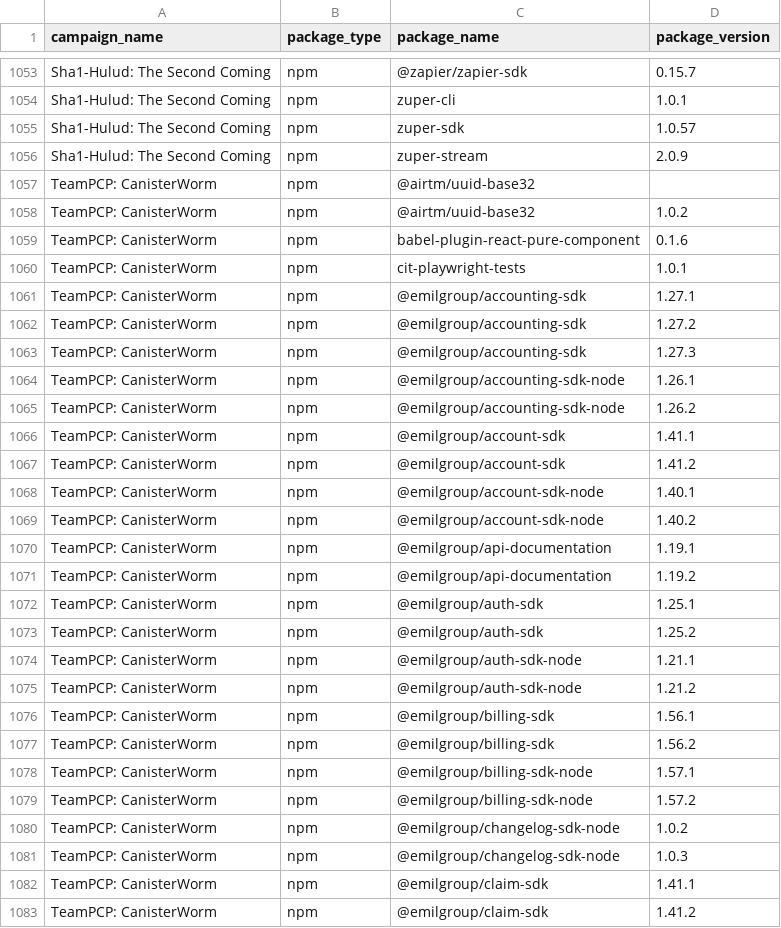
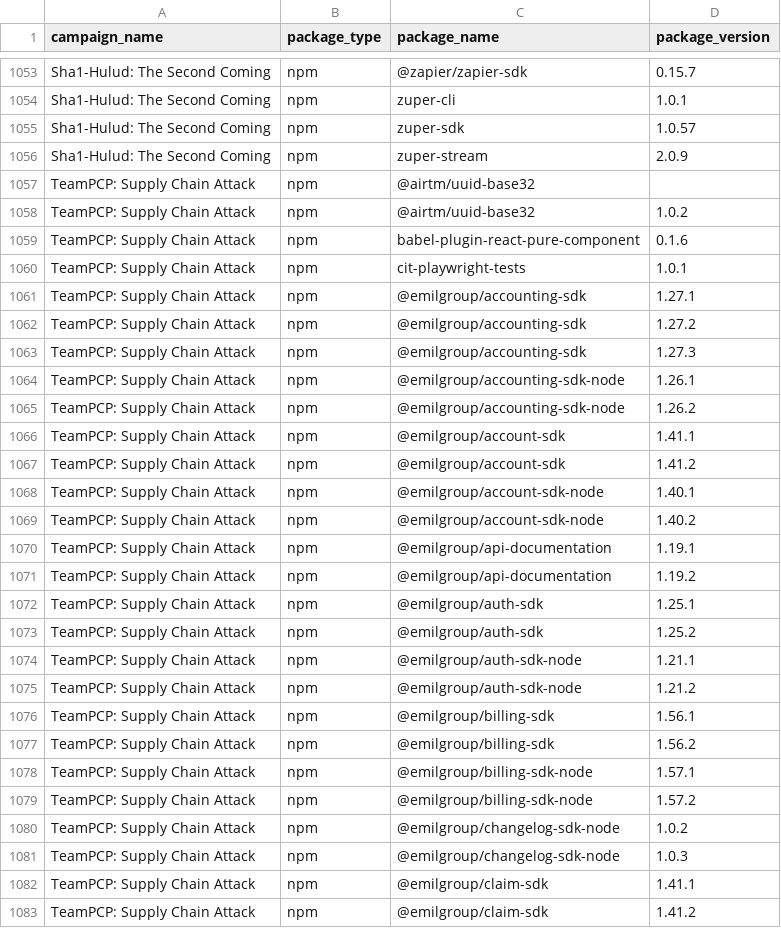
Before and after one commit to Red-Hat-Information-Security/Incident-Response, a CSV file: data/rhis-malicious-packages.csv, drawn as a sheet; only a part is shown, gaps mark what is left out; the diff covers the shown part only.

Commit message:
Add more IOCs and expandvars
rh-pre-commit.version: 2.3.2
rh-pre-commit.check-secrets: ENABLED

```diff
--- a/data/rhis-malicious-packages.csv
+++ b/data/rhis-malicious-packages.csv
@@ -1056,28 +1056,28 @@ Sha1-Hulud: The Second Coming,npm,zuper-sdk,1.0.57
 Sha1-Hulud: The Second Coming,npm,zuper-stream,2.0.9
-TeamPCP: CanisterWorm,npm,@airtm/uuid-base32,
-TeamPCP: CanisterWorm,npm,@airtm/uuid-base32,1.0.2
-TeamPCP: CanisterWorm,npm,babel-plugin-react-pure-component,0.1.6
-TeamPCP: CanisterWorm,npm,cit-playwright-tests,1.0.1
-TeamPCP: CanisterWorm,npm,@emilgroup/accounting-sdk,1.27.1
-TeamPCP: CanisterWorm,npm,@emilgroup/accounting-sdk,1.27.2
-TeamPCP: CanisterWorm,npm,@emilgroup/accounting-sdk,1.27.3
-TeamPCP: CanisterWorm,npm,@emilgroup/accounting-sdk-node,1.26.1
-TeamPCP: CanisterWorm,npm,@emilgroup/accounting-sdk-node,1.26.2
-TeamPCP: CanisterWorm,npm,@emilgroup/account-sdk,1.41.1
-TeamPCP: CanisterWorm,npm,@emilgroup/account-sdk,1.41.2
-TeamPCP: CanisterWorm,npm,@emilgroup/account-sdk-node,1.40.1
-TeamPCP: CanisterWorm,npm,@emilgroup/account-sdk-node,1.40.2
-TeamPCP: CanisterWorm,npm,@emilgroup/api-documentation,1.19.1
-TeamPCP: CanisterWorm,npm,@emilgroup/api-documentation,1.19.2
-TeamPCP: CanisterWorm,npm,@emilgroup/auth-sdk,1.25.1
-TeamPCP: CanisterWorm,npm,@emilgroup/auth-sdk,1.25.2
-TeamPCP: CanisterWorm,npm,@emilgroup/auth-sdk-node,1.21.1
-TeamPCP: CanisterWorm,npm,@emilgroup/auth-sdk-node,1.21.2
-TeamPCP: CanisterWorm,npm,@emilgroup/billing-sdk,1.56.1
-TeamPCP: CanisterWorm,npm,@emilgroup/billing-sdk,1.56.2
-TeamPCP: CanisterWorm,npm,@emilgroup/billing-sdk-node,1.57.1
-TeamPCP: CanisterWorm,npm,@emilgroup/billing-sdk-node,1.57.2
-TeamPCP: CanisterWorm,npm,@emilgroup/changelog-sdk-node,1.0.2
-TeamPCP: CanisterWorm,npm,@emilgroup/changelog-sdk-node,1.0.3
-TeamPCP: CanisterWorm,npm,@emilgroup/claim-sdk,1.41.1
-TeamPCP: CanisterWorm,npm,@emilgroup/claim-sdk,1.41.2
+TeamPCP: Supply Chain Attack,npm,@airtm/uuid-base32,
+TeamPCP: Supply Chain Attack,npm,@airtm/uuid-base32,1.0.2
+TeamPCP: Supply Chain Attack,npm,babel-plugin-react-pure-component,0.1.6
+TeamPCP: Supply Chain Attack,npm,cit-playwright-tests,1.0.1
+TeamPCP: Supply Chain Attack,npm,@emilgroup/accounting-sdk,1.27.1
+TeamPCP: Supply Chain Attack,npm,@emilgroup/accounting-sdk,1.27.2
+TeamPCP: Supply Chain Attack,npm,@emilgroup/accounting-sdk,1.27.3
+TeamPCP: Supply Chain Attack,npm,@emilgroup/accounting-sdk-node,1.26.1
+TeamPCP: Supply Chain Attack,npm,@emilgroup/accounting-sdk-node,1.26.2
+TeamPCP: Supply Chain Attack,npm,@emilgroup/account-sdk,1.41.1
+TeamPCP: Supply Chain Attack,npm,@emilgroup/account-sdk,1.41.2
+TeamPCP: Supply Chain Attack,npm,@emilgroup/account-sdk-node,1.40.1
+TeamPCP: Supply Chain Attack,npm,@emilgroup/account-sdk-node,1.40.2
+TeamPCP: Supply Chain Attack,npm,@emilgroup/api-documentation,1.19.1
+TeamPCP: Supply Chain Attack,npm,@emilgroup/api-documentation,1.19.2
+TeamPCP: Supply Chain Attack,npm,@emilgroup/auth-sdk,1.25.1
+TeamPCP: Supply Chain Attack,npm,@emilgroup/auth-sdk,1.25.2
+TeamPCP: Supply Chain Attack,npm,@emilgroup/auth-sdk-node,1.21.1
+TeamPCP: Supply Chain Attack,npm,@emilgroup/auth-sdk-node,1.21.2
+TeamPCP: Supply Chain Attack,npm,@emilgroup/billing-sdk,1.56.1
+TeamPCP: Supply Chain Attack,npm,@emilgroup/billing-sdk,1.56.2
+TeamPCP: Supply Chain Attack,npm,@emilgroup/billing-sdk-node,1.57.1
+TeamPCP: Supply Chain Attack,npm,@emilgroup/billing-sdk-node,1.57.2
+TeamPCP: Supply Chain Attack,npm,@emilgroup/changelog-sdk-node,1.0.2
+TeamPCP: Supply Chain Attack,npm,@emilgroup/changelog-sdk-node,1.0.3
+TeamPCP: Supply Chain Attack,npm,@emilgroup/claim-sdk,1.41.1
+TeamPCP: Supply Chain Attack,npm,@emilgroup/claim-sdk,1.41.2
```
Also changed, not shown: 137 edited cells elsewhere in this file, 3 other files.
